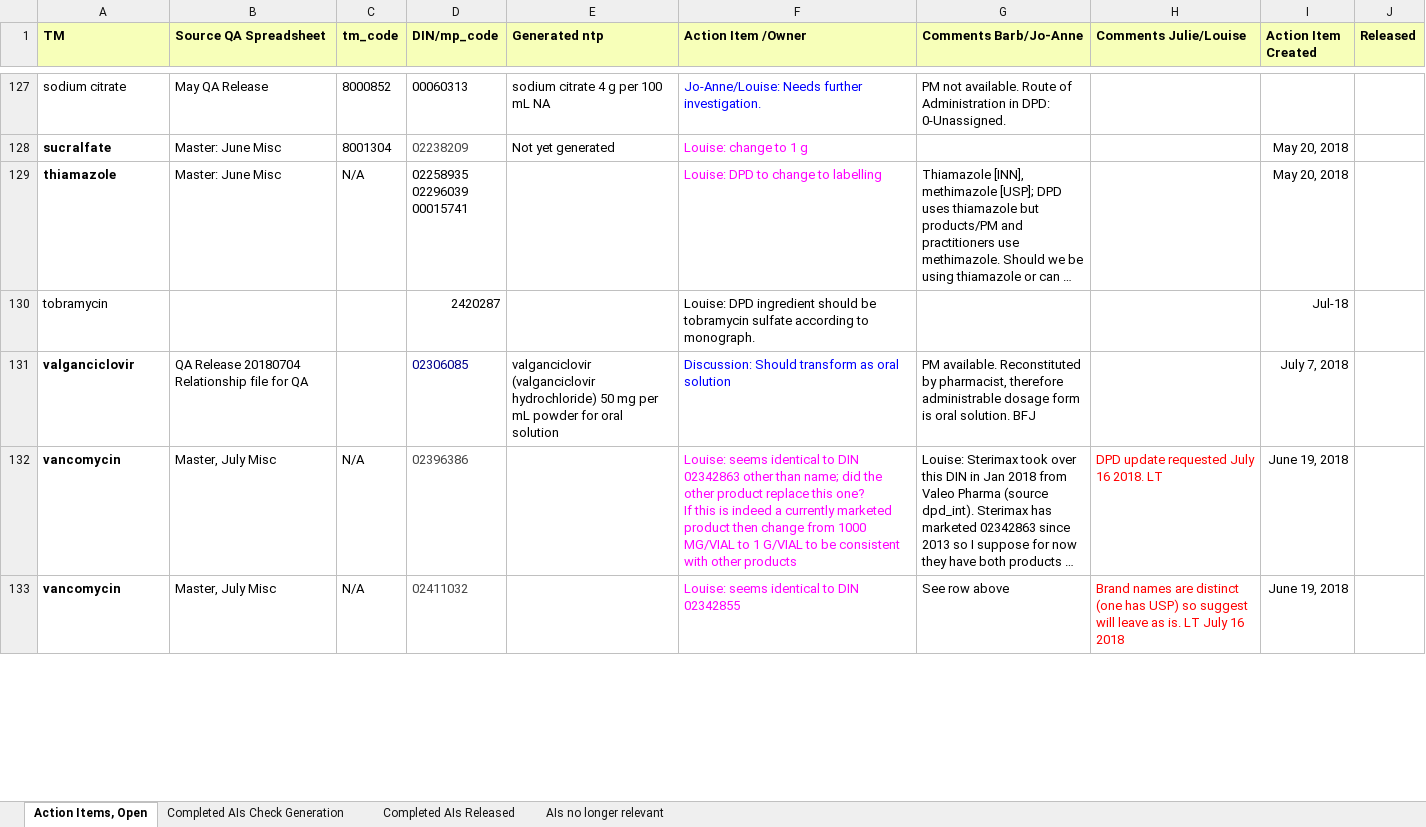
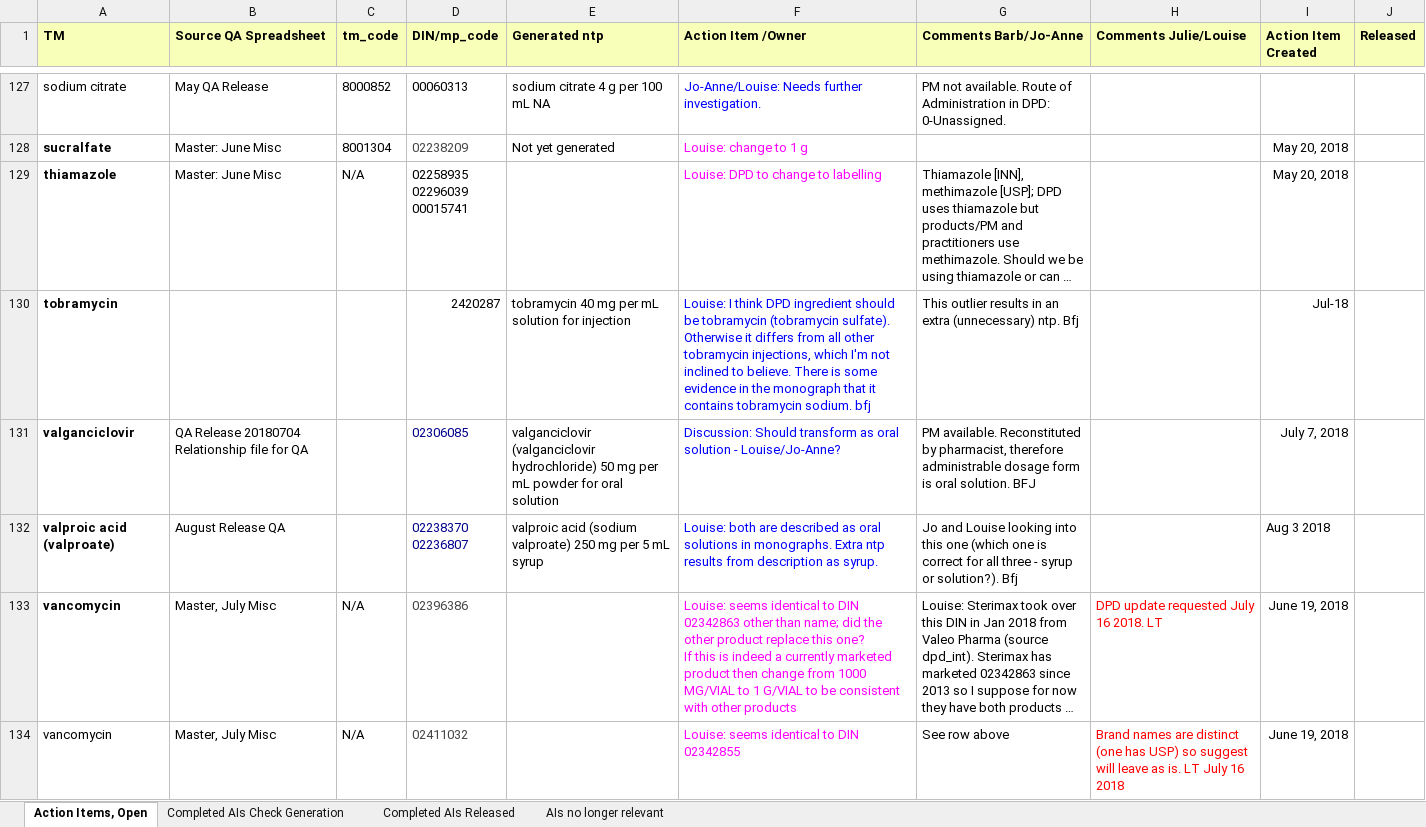
Before and after one commit to hres/formulary, an Excel workbook: Working QA Team Folders/Pre- Release QA/Action Items (Master).xlsx, sheet Action Items, Open, drawn as a sheet; only a part is shown, gaps mark what is left out; long unchanged cells end in …; values as stored, in another font and other column widths than the file's, no borders; addresses are those after the commit; ↵ is a line break in a cell; the diff covers the shown part only; the diff names each change by its address in the sheet, - before the commit and + after, or states it on an @@ line.

```diff
--- a/Working QA Team Folders/Pre- Release QA/Action Items (Master).xlsx (sheet Action Items, Open)
+++ b/Working QA Team Folders/Pre- Release QA/Action Items (Master).xlsx (sheet Action Items, Open)
-A130 bold: off
+A130 bold: on
-E130 (Generated ntp): (empty)
+E130 (Generated ntp): tobramycin 40 mg per mL solution for injection
-F130 (Action Item /Owner): Louise: DPD ingredient should be tobramycin sulfate according to monograph.
+F130 (Action Item /Owner): Louise: I think DPD ingredient should be tobramycin (tobramycin sulfate). Otherwise it differs from all other tobramycin injections, which I'm not inclined to believe. There is some evidence in the monograph that it contains tobramycin sodium. bfj
-F130 text colour: black
+F130 text colour: #0000FF
-G130 (Comments Barb/Jo-Anne): (empty)
+G130 (Comments Barb/Jo-Anne): This outlier results in an extra (unnecessary) ntp. Bfj
-F131 (Action Item /Owner): …oral solution
+F131 (Action Item /Owner): …oral solution - Louise/Jo-Anne?
+row 132: valproic acid (valproate) | August Release QA |  | 02238370 ↵ 02236807 | valproic acid (sodium valproate) 250 mg per 5 mL syrup | Louise: both are described as oral solutions in monographs. Extra ntp results from description as syrup. | Jo and Louise looking into this one (which one is correct for all three - syrup or solution?). Bfj |  | Aug 3 2018
-A134 bold: on
+A134 bold: off
```
Also changed, not shown: 1 added row, 1 removed row, 1 edited cell and cell formats elsewhere in this sheet, sheet Completed AIs Check Generation, 1 other file.
